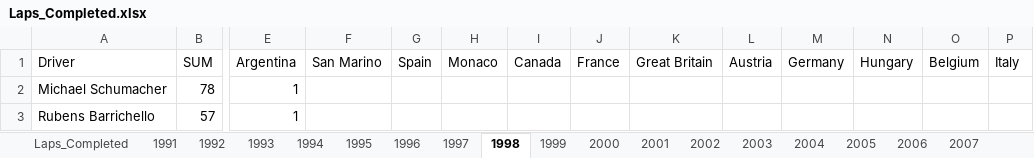
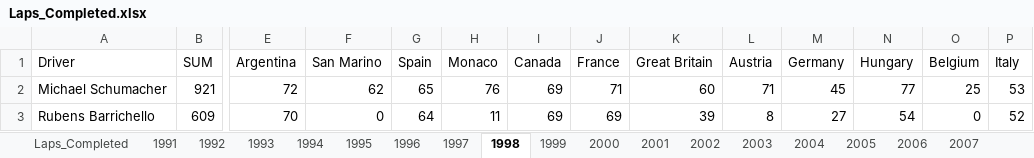
Before and after one commit to owen-simon/Formula-1-Constructor-Repository, an Excel workbook: Data_Files/Laps_Completed.xlsx, sheet 1998, drawn as a sheet; only a part is shown, gaps mark what is left out; values as stored, in another font and other column widths than the file's, no borders; the diff covers the shown part only; the diff names each change by its address in the sheet, - before the commit and + after, or states it on an @@ line.

```diff
--- a/Data_Files/Laps_Completed.xlsx (sheet 1998)
+++ b/Data_Files/Laps_Completed.xlsx (sheet 1998)
-B2 (SUM): 78
+B2 (SUM): 921
-E2 (Argentina): 1
+E2 (Argentina): 72
-F2 (San Marino): (empty)
+F2 (San Marino): 62
-G2 (Spain): (empty)
+G2 (Spain): 65
-H2 (Monaco): (empty)
+H2 (Monaco): 76
-I2:I3 (Canada): (empty)
+I2:I3 (Canada): 69
-J2 (France): (empty)
+J2 (France): 71
-K2 (Great Britain): (empty)
+K2 (Great Britain): 60
-L2 (Austria): (empty)
+L2 (Austria): 71
-M2 (Germany): (empty)
+M2 (Germany): 45
-N2 (Hungary): (empty)
+N2 (Hungary): 77
-O2 (Belgium): (empty)
+O2 (Belgium): 25
-P2 (Italy): (empty)
+P2 (Italy): 53
-B3 (SUM): 57
+B3 (SUM): 609
-E3 (Argentina): 1
+E3 (Argentina): 70
-F3 (San Marino): (empty)
+F3 (San Marino): 0
-G3 (Spain): (empty)
+G3 (Spain): 64
-H3 (Monaco): (empty)
+H3 (Monaco): 11
-J3 (France): (empty)
+J3 (France): 69
-K3 (Great Britain): (empty)
+K3 (Great Britain): 39
-L3 (Austria): (empty)
+L3 (Austria): 8
-M3 (Germany): (empty)
+M3 (Germany): 27
-N3 (Hungary): (empty)
+N3 (Hungary): 54
-O3 (Belgium): (empty)
+O3 (Belgium): 0
-P3 (Italy): (empty)
+P3 (Italy): 52
```
Also changed, not shown: 168 edited cells elsewhere in this sheet, Data_Dictionary.xlsx, Data_Files/Driver_Experience.xlsx, 3 other files.
